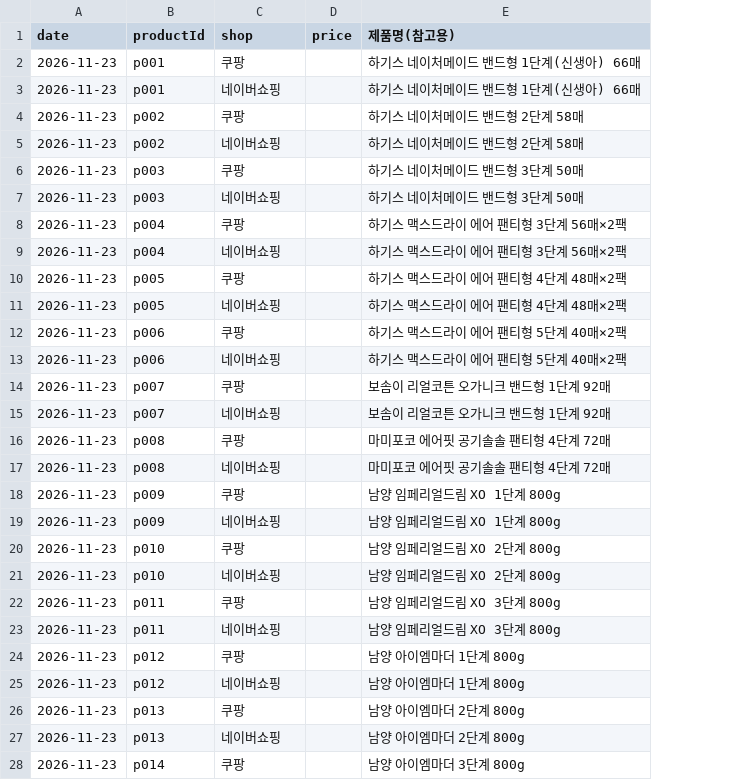
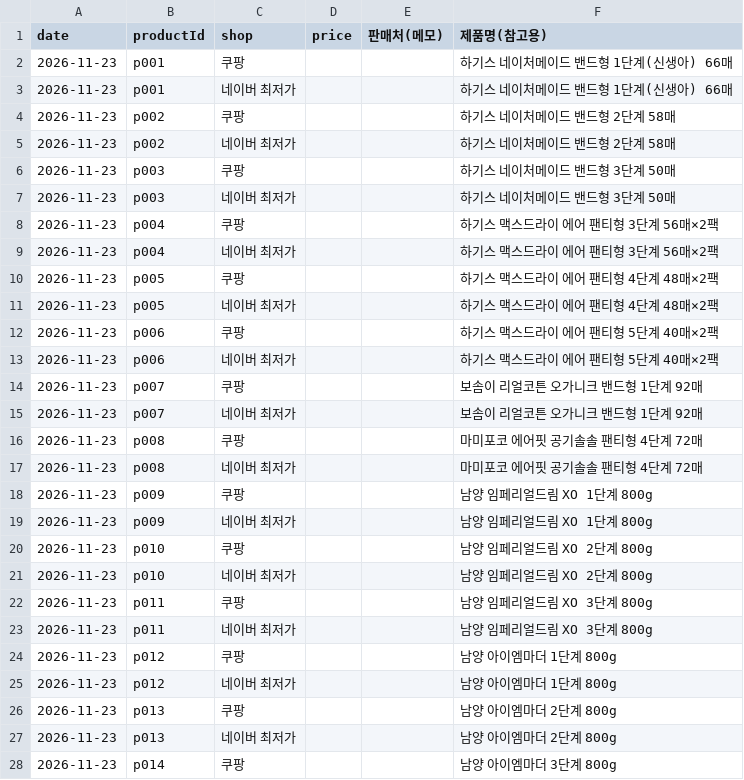
Before and after one commit to gain1541/my-website, a CSV file: data/prices_template.csv, drawn as a sheet; only a part is shown; the diff covers the shown part only; the diff names each change by its address in the sheet, - before the commit and + after, or states it on an @@ line.

```diff
--- a/data/prices_template.csv
+++ b/data/prices_template.csv
+column E (판매처(메모)), empty
-C3 (shop): 네이버쇼핑
+C3 (shop): 네이버 최저가
-C5 (shop): 네이버쇼핑
+C5 (shop): 네이버 최저가
-C7 (shop): 네이버쇼핑
+C7 (shop): 네이버 최저가
-C9 (shop): 네이버쇼핑
+C9 (shop): 네이버 최저가
-C11 (shop): 네이버쇼핑
+C11 (shop): 네이버 최저가
-C13 (shop): 네이버쇼핑
+C13 (shop): 네이버 최저가
-C15 (shop): 네이버쇼핑
+C15 (shop): 네이버 최저가
-C17 (shop): 네이버쇼핑
+C17 (shop): 네이버 최저가
-C19 (shop): 네이버쇼핑
+C19 (shop): 네이버 최저가
-C21 (shop): 네이버쇼핑
+C21 (shop): 네이버 최저가
-C23 (shop): 네이버쇼핑
+C23 (shop): 네이버 최저가
-C25 (shop): 네이버쇼핑
+C25 (shop): 네이버 최저가
-C27 (shop): 네이버쇼핑
+C27 (shop): 네이버 최저가
```
Also changed, not shown: 18 edited cells elsewhere in this file, 6 other files.
